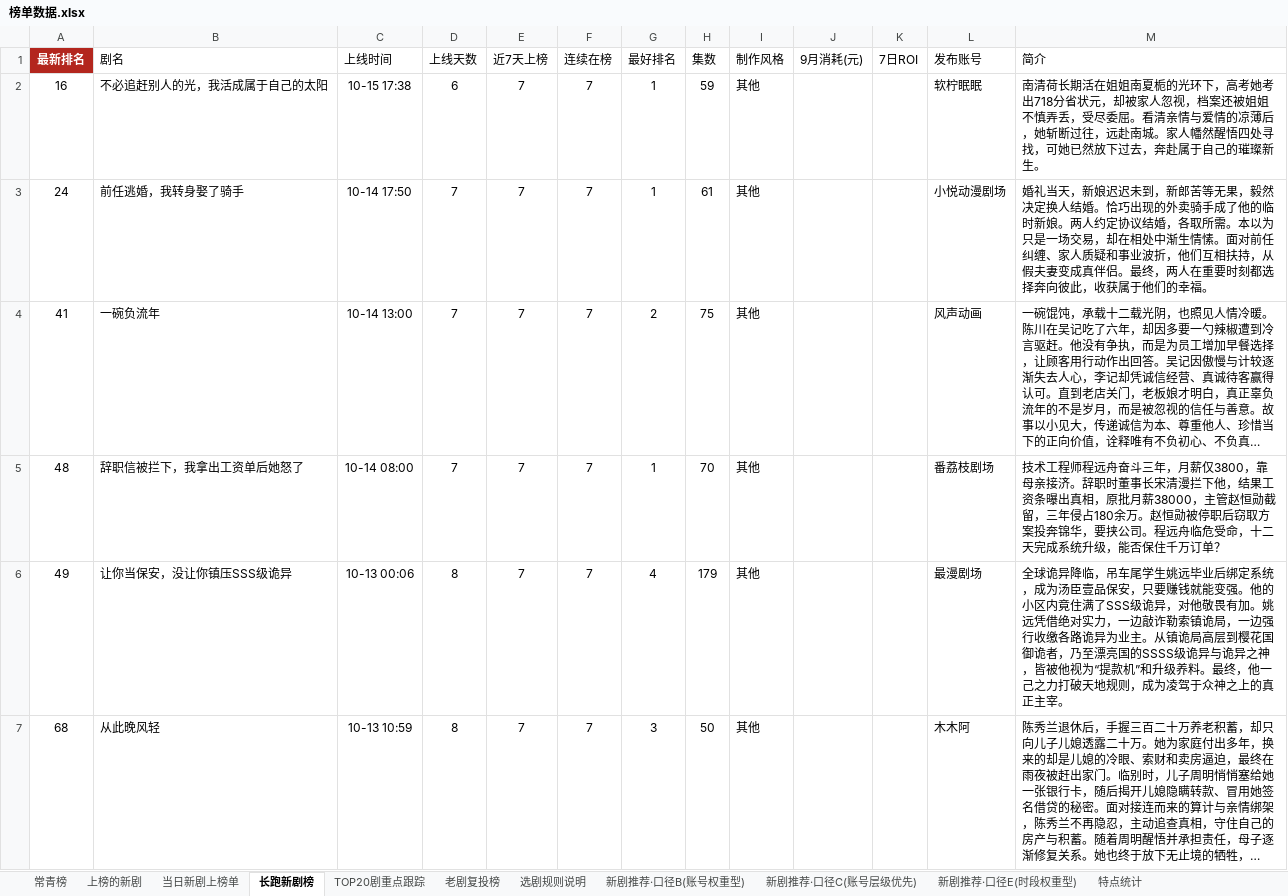
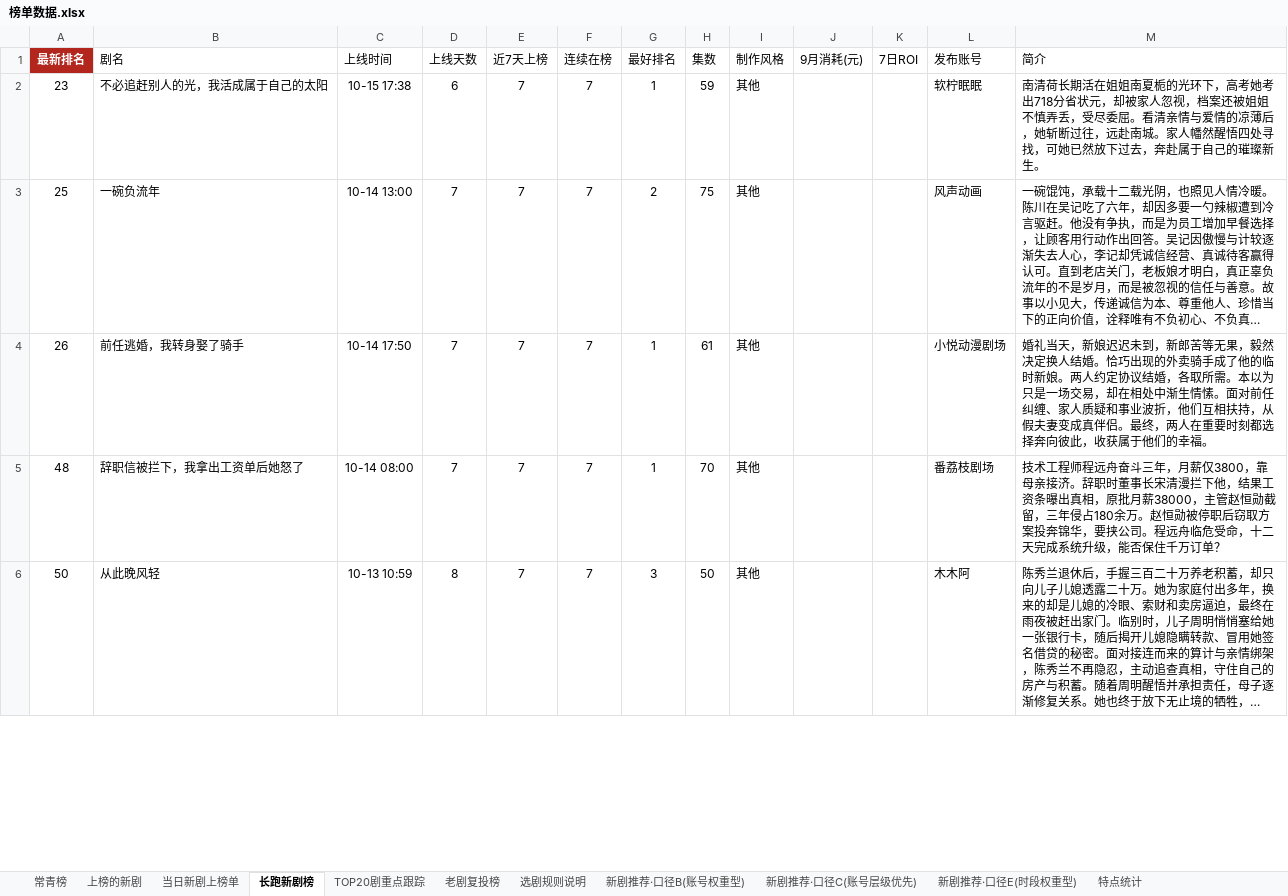
Before and after one commit to 2m247cdz9k-design/tomato-drama-rankings, an Excel workbook: 榜单数据.xlsx, sheet 长跑新剧榜, drawn as a sheet; only a part is shown; long unchanged cells end in …; values as stored, in another font and other column widths than the file's, no borders; removed rows and columns are numbered as before the commit, all else as after; the diff covers the shown part only; the diff names each change by its address in the sheet, - before the commit and + after, or states it on an @@ line.

```diff
--- a/榜单数据.xlsx (sheet 长跑新剧榜)
+++ b/榜单数据.xlsx (sheet 长跑新剧榜)
-A2 (最新排名): 16
+A2 (最新排名): 23
-row 3: 24 | 前任逃婚，我转身娶了骑手 | 10-14 17:50 | 7 | 7 | 7 | 1 | 61 | 其他 |  |  | 小悦动漫剧场 | 婚礼当天，新娘迟迟未到，新郎苦等无果，毅然决定换人结婚。恰巧出现的外卖骑手成了他的临时新娘。两人约定协议结婚，各取所需。本以为只是一场交易，却在相处中渐生情愫。面对前任纠缠、家人质疑和事业波折，他们互相扶持，从假夫妻变成真伴侣。最终，两人在重要时刻都选择奔向彼此，收获属于他们的幸福。
-A3 (最新排名): 41
+A3 (最新排名): 25
+row 4: 26 | 前任逃婚，我转身娶了骑手 | 10-14 17:50 | 7 | 7 | 7 | 1 | 61 | 其他 |  |  | 小悦动漫剧场 | 婚礼当天，新娘迟迟未到，新郎苦等无果，毅然决定换人结婚。恰巧出现的外卖骑手成了他的临时新娘。两人约定协议结婚，各取所需。本以为只是一场交易，却在相处中渐生情愫。面对前任纠缠、家人质疑和事业波折，他们互相扶持，从假夫妻变成真伴侣。最终，两人在重要时刻都选择奔向彼此，收获属于他们的幸福。
-row 6: 49 | 让你当保安，没让你镇压SSS级诡异 | 10-13 00:06 | 8 | 7 | 7 | 4 | 179 | 其他 |  |  | 最漫剧场 | 全球诡异降临，吊车尾学生姚远毕业后绑定系统，成为汤臣壹品保安，只要赚钱就能变强。他的小区内竟住满了SSS级诡异，对他敬畏有加。姚远凭借绝对实力，一边敲诈勒索镇诡局，一边强行收缴各路诡异为业主。从镇诡局高层到樱花国御诡者，乃至漂亮国的SSSS级诡异与诡异之神，皆被他视为“提款机”和升级养料。最终，他一己之力打破天地规则，成为凌驾于众神之上的真正主宰。
-A6 (最新排名): 68
+A6 (最新排名): 50
```
Also changed, not shown: 3 added rows, 6 removed rows and 19 edited cells elsewhere in this sheet, sheet 上榜的新剧, sheet TOP20剧重点跟踪, sheet 当日新剧上榜单, sheet 特点统计, sheet 新剧推荐·口径C(账号层级优先), sheet 新剧推荐·口径E(时段权重型), 1 more sheet, 2 other files.
